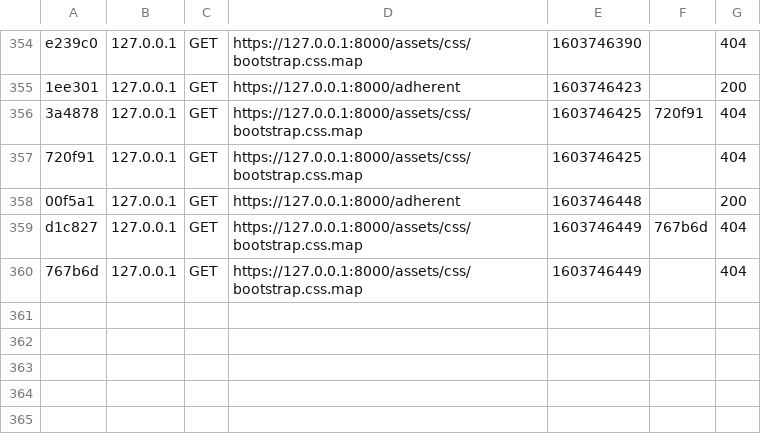
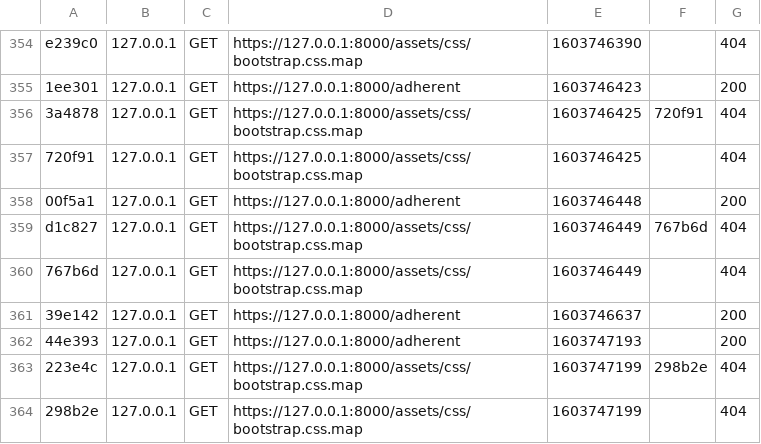
Before and after one commit to lisadoyen/Mediatheque, a CSV file: projet/var/cache/dev/profiler/index.csv, drawn as a sheet; only a part is shown, gaps mark what is left out; the diff names each change by its address in the sheet, - before the commit and + after, or states it on an @@ line.

```diff
--- a/projet/var/cache/dev/profiler/index.csv
+++ b/projet/var/cache/dev/profiler/index.csv
+row 361: 39e142 | 127.0.0.1 | GET | https://127.0.0.1:8000/adherent | 1603746637 |  | 200
+row 362: 44e393 | 127.0.0.1 | GET | https://127.0.0.1:8000/adherent | 1603747193 |  | 200
+row 363: 223e4c | 127.0.0.1 | GET | https://127.0.0.1:8000/assets/css/bootstrap.css.map | 1603747199 | 298b2e | 404
+row 364: 298b2e | 127.0.0.1 | GET | https://127.0.0.1:8000/assets/css/bootstrap.css.map | 1603747199 |  | 404
```
Also changed, not shown: 7 other files.
